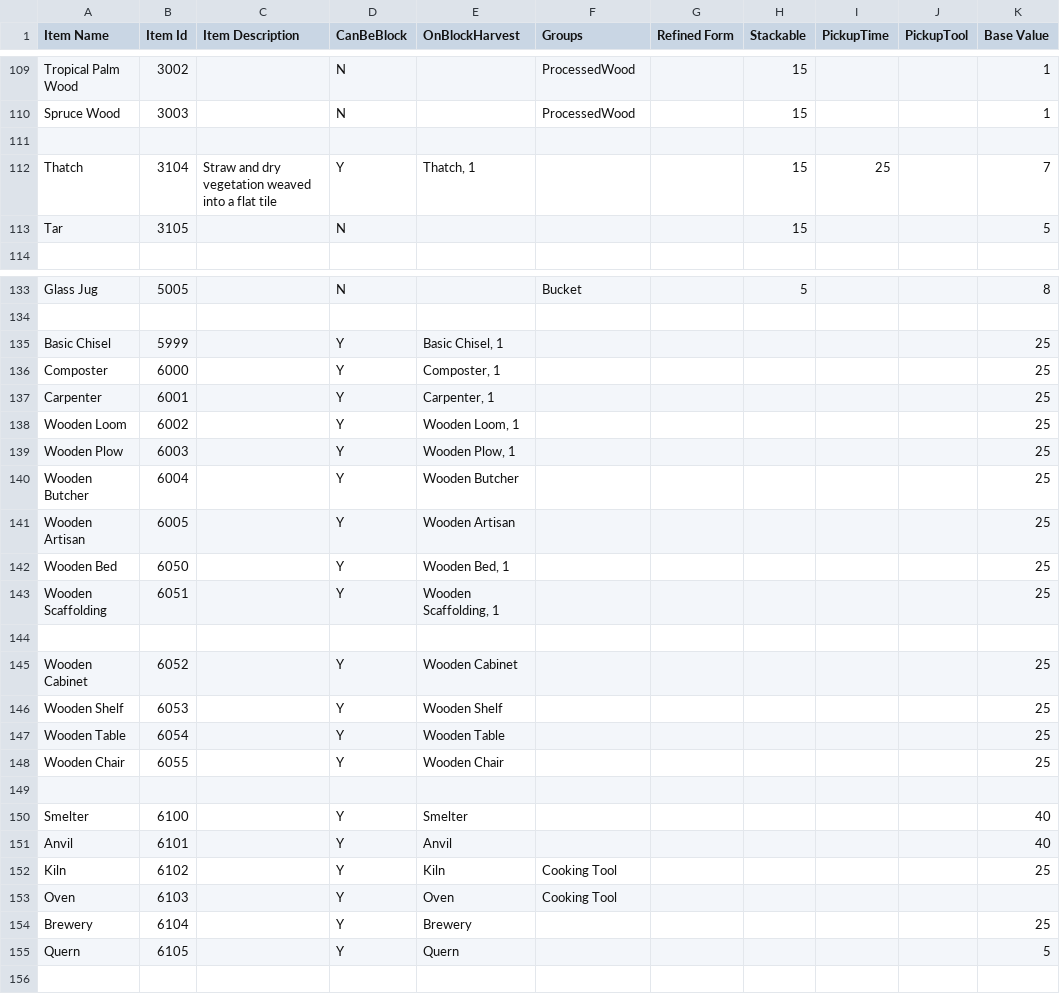
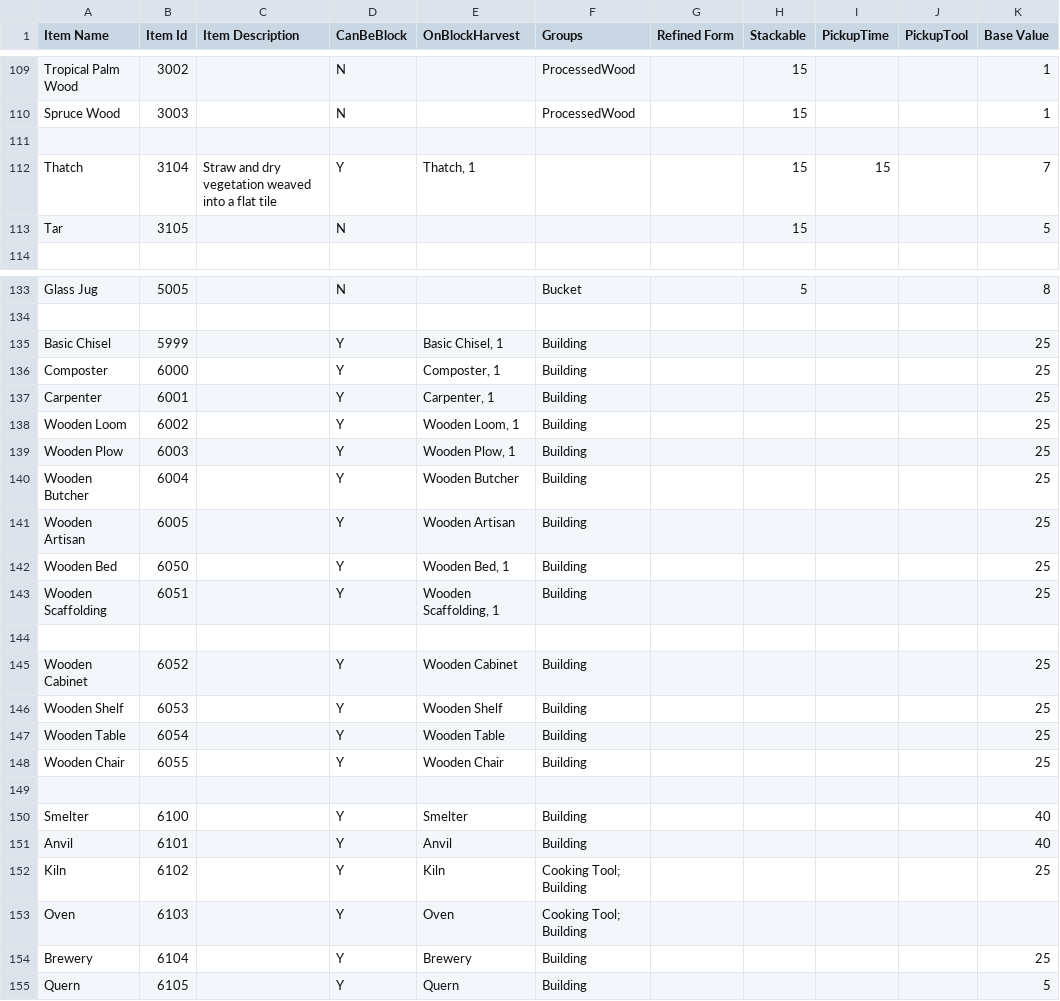
Before and after one commit to dantetam/world, a CSV file: res/items/world-itemideas.csv, drawn as a sheet; only a part is shown, gaps mark what is left out; the diff covers the shown part only; the diff names each change by its address in the sheet, - before the commit and + after, or states it on an @@ line.

```diff
--- a/res/items/world-itemideas.csv
+++ b/res/items/world-itemideas.csv
-I112 (PickupTime): 25
+I112 (PickupTime): 15
-F135:F143 (Groups): (empty)
+F135:F143 (Groups): Building
-F145:F148 (Groups): (empty)
+F145:F148 (Groups): Building
-F150:F151 (Groups): (empty)
+F150:F151 (Groups): Building
-F152:F153 (Groups): Cooking Tool
+F152:F153 (Groups): Cooking Tool; Building
-F154:F155 (Groups): (empty)
+F154:F155 (Groups): Building
```
Also changed, not shown: 38 edited cells elsewhere in this file, 7 other files.
